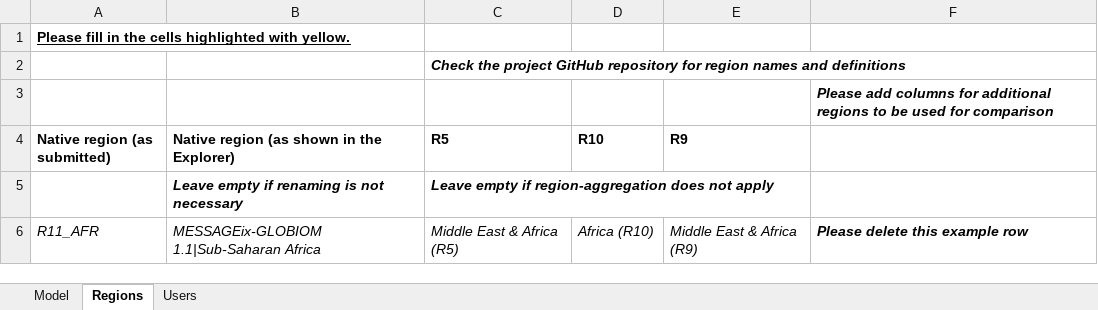
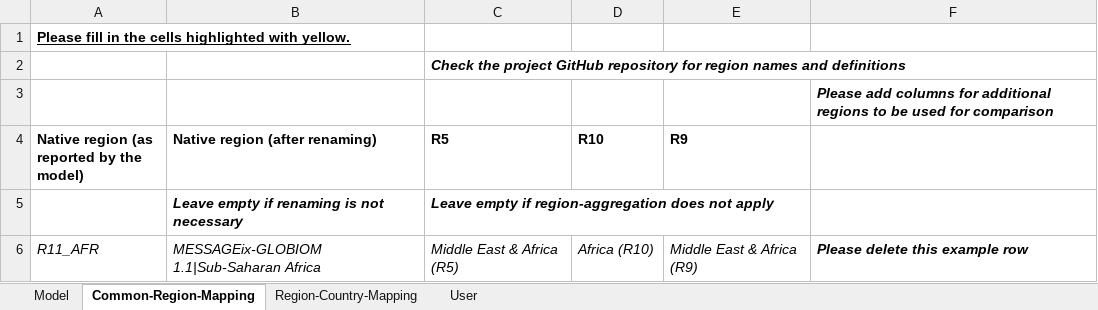
Before and after one commit to IAMconsortium/nomenclature, an Excel workbook: templates/model-registration-template.xlsx, sheet Common-Region-Mapping, drawn as a sheet; values as stored, in another font and other column widths than the file's, no borders; the diff names each change by its address in the sheet, - before the commit and + after, or states it on an @@ line.

Commit message:
Add full list of countries to model-region registration template

```diff
--- a/templates/model-registration-template.xlsx (sheet Common-Region-Mapping)
+++ b/templates/model-registration-template.xlsx (sheet Common-Region-Mapping)
-sheet tab: Regions
+sheet tab: Common-Region-Mapping
-sheet tab: Users
+sheet tab: User
+sheet tab: Region-Country-Mapping
-A4: Native region (as submitted)
+A4: Native region (as reported by the model)
-B4: Native region (as shown in the Explorer)
+B4: Native region (after renaming)
```
